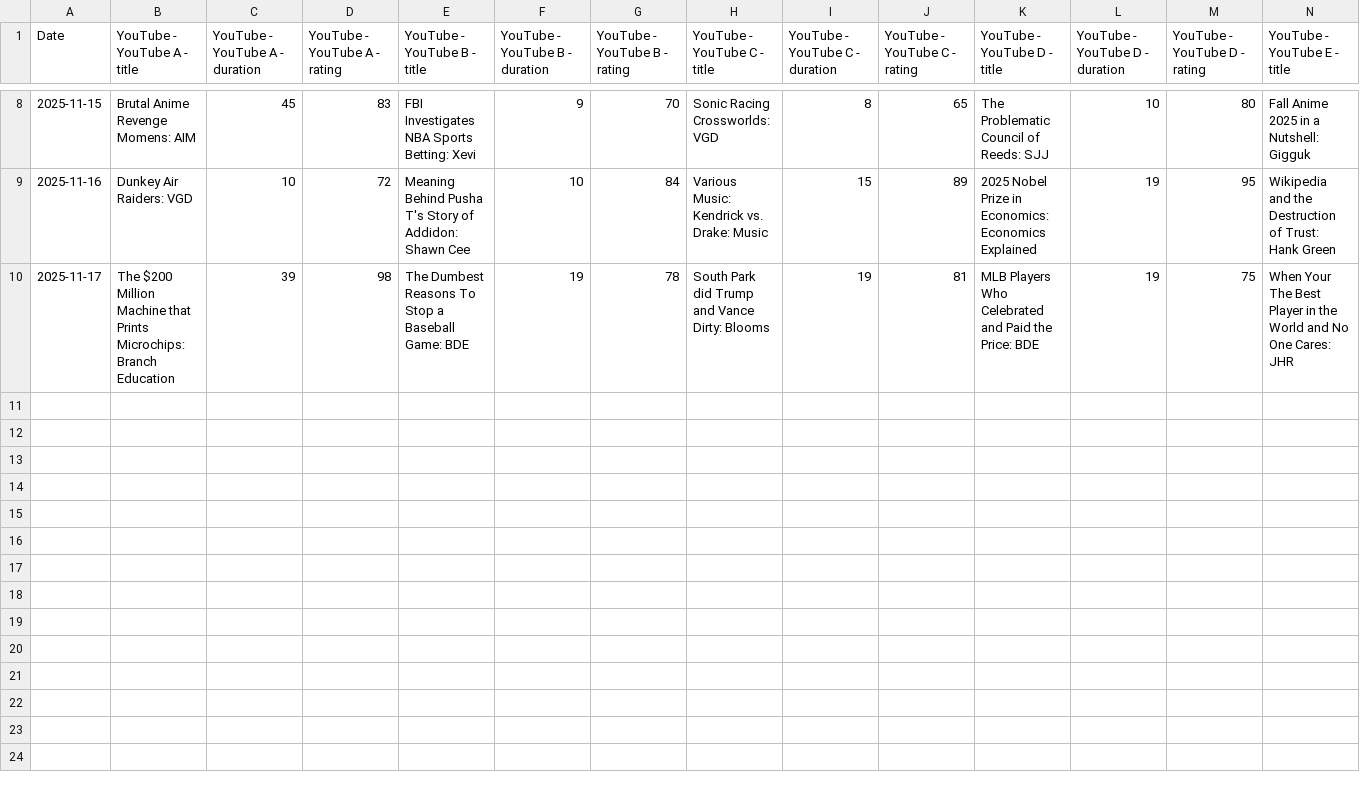
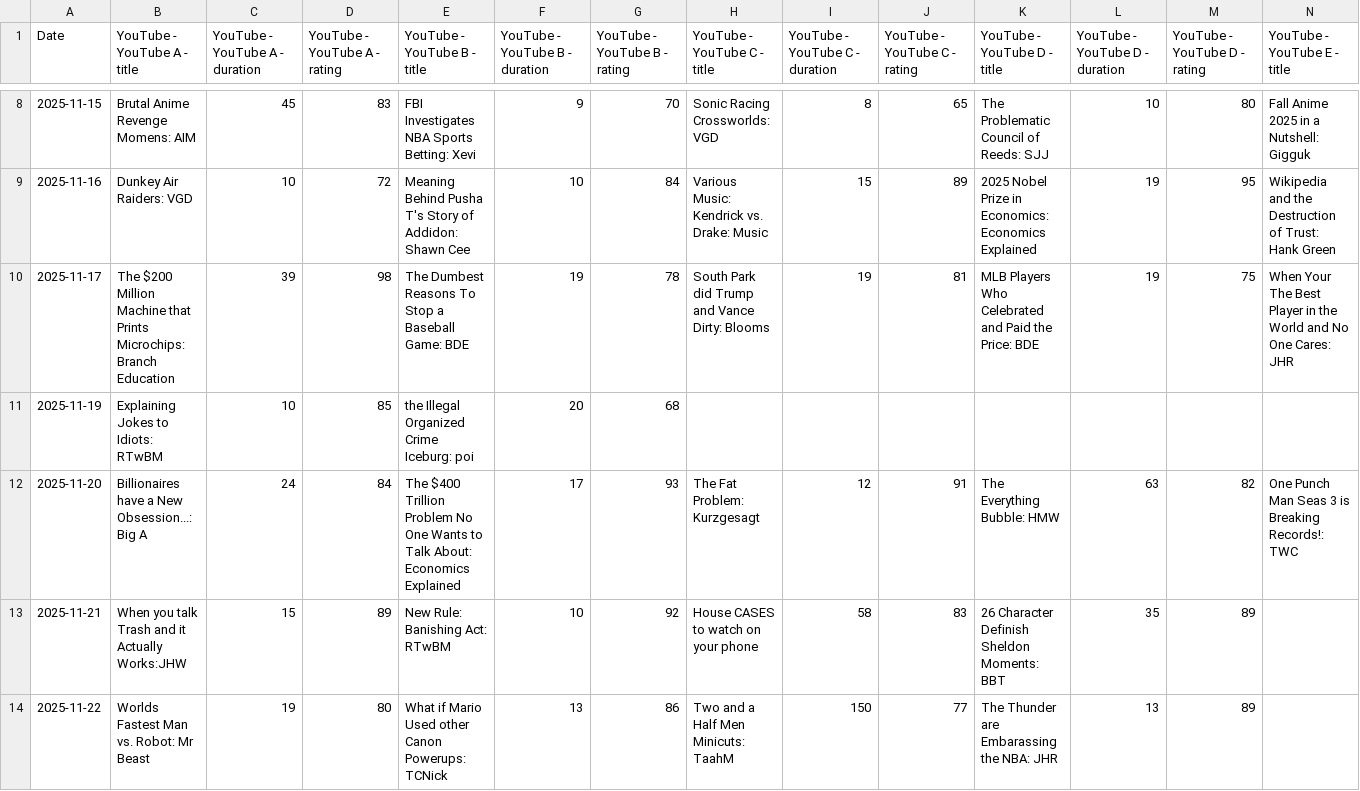
Before and after one commit to l2mcgrat/personal_data_tracking, a CSV file: data/window_data/Media.csv, drawn as a sheet; only a part is shown, gaps mark what is left out; rows hold the shown columns only; the diff names each change by its address in the sheet, - before the commit and + after, or states it on an @@ line.

Commit message:
Started Adding Data Again, Will Backfill Later

```diff
--- a/data/window_data/Media.csv
+++ b/data/window_data/Media.csv
+row 11: 2025-11-19 | Explaining Jokes to Idiots: RTwBM | 10 | 85 | the Illegal Organized Crime Iceburg: poi | 20 | 68
+row 12: 2025-11-20 | Billionaires have a New Obsession...: Big A | 24 | 84 | The $400 Trillion Problem No One Wants to Talk About: Economics Explained | 17 | 93 | The Fat Problem: Kurzgesagt | 12 | 91 | The Everything Bubble: HMW | 63 | 82 | One Punch Man Seas 3 is Breaking Records!: TWC
+row 13: 2025-11-21 | When you talk Trash and it Actually Works:JHW | 15 | 89 | New Rule: Banishing Act: RTwBM | 10 | 92 | House CASES to watch on your phone | 58 | 83 | 26 Character Definish Sheldon Moments: BBT | 35 | 89
+row 14: 2025-11-22 | Worlds Fastest Man vs. Robot: Mr Beast | 19 | 80 | What if Mario Used other Canon Powerups: TCNick | 13 | 86 | Two and a Half Men Minicuts: TaahM | 150 | 77 | The Thunder are Embarassing the NBA: JHR | 13 | 89
```
Also changed, not shown: data/window_data/Coding Projects.csv, data/window_data/Eating.csv, 33 other files.
